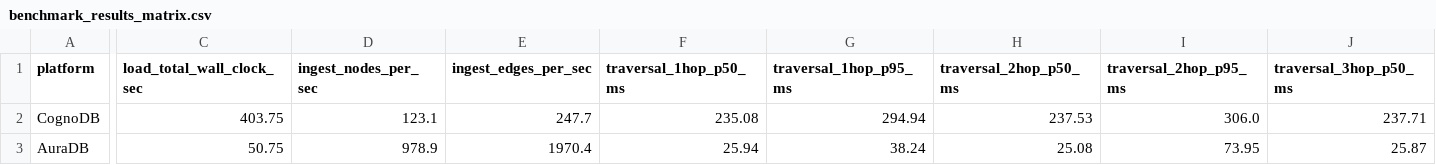
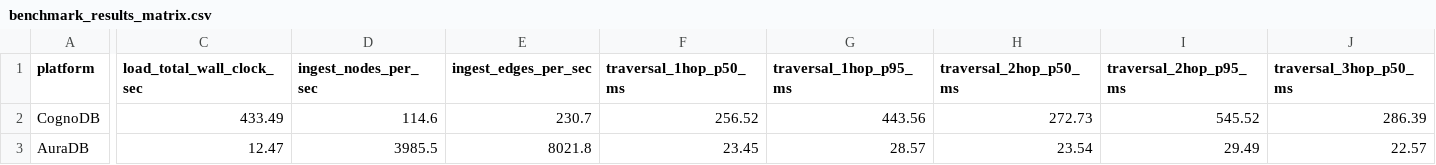
Before and after one commit to radhofan/kurabe, a CSV file: results/benchmark_results_matrix.csv, drawn as a sheet; only a part is shown, gaps mark what is left out; the diff covers the shown part only; the diff names each change by its address in the sheet, - before the commit and + after, or states it on an @@ line.

```diff
--- a/results/benchmark_results_matrix.csv
+++ b/results/benchmark_results_matrix.csv
-C2 (load_total_wall_clock_sec): 403.75
+C2 (load_total_wall_clock_sec): 433.49
-D2 (ingest_nodes_per_sec): 123.1
+D2 (ingest_nodes_per_sec): 114.6
-E2 (ingest_edges_per_sec): 247.7
+E2 (ingest_edges_per_sec): 230.7
-F2 (traversal_1hop_p50_ms): 235.08
+F2 (traversal_1hop_p50_ms): 256.52
-G2 (traversal_1hop_p95_ms): 294.94
+G2 (traversal_1hop_p95_ms): 443.56
-H2 (traversal_2hop_p50_ms): 237.53
+H2 (traversal_2hop_p50_ms): 272.73
-I2 (traversal_2hop_p95_ms): 306.0
+I2 (traversal_2hop_p95_ms): 545.52
-J2 (traversal_3hop_p50_ms): 237.71
+J2 (traversal_3hop_p50_ms): 286.39
-C3 (load_total_wall_clock_sec): 50.75
+C3 (load_total_wall_clock_sec): 12.47
-D3 (ingest_nodes_per_sec): 978.9
+D3 (ingest_nodes_per_sec): 3985.5
-E3 (ingest_edges_per_sec): 1970.4
+E3 (ingest_edges_per_sec): 8021.8
-F3 (traversal_1hop_p50_ms): 25.94
+F3 (traversal_1hop_p50_ms): 23.45
-G3 (traversal_1hop_p95_ms): 38.24
+G3 (traversal_1hop_p95_ms): 28.57
-H3 (traversal_2hop_p50_ms): 25.08
+H3 (traversal_2hop_p50_ms): 23.54
-I3 (traversal_2hop_p95_ms): 73.95
+I3 (traversal_2hop_p95_ms): 29.49
-J3 (traversal_3hop_p50_ms): 25.87
+J3 (traversal_3hop_p50_ms): 22.57
```
Also changed, not shown: 1 added row, 1 removed row and 57 edited cells elsewhere in this file, 8 other files.
